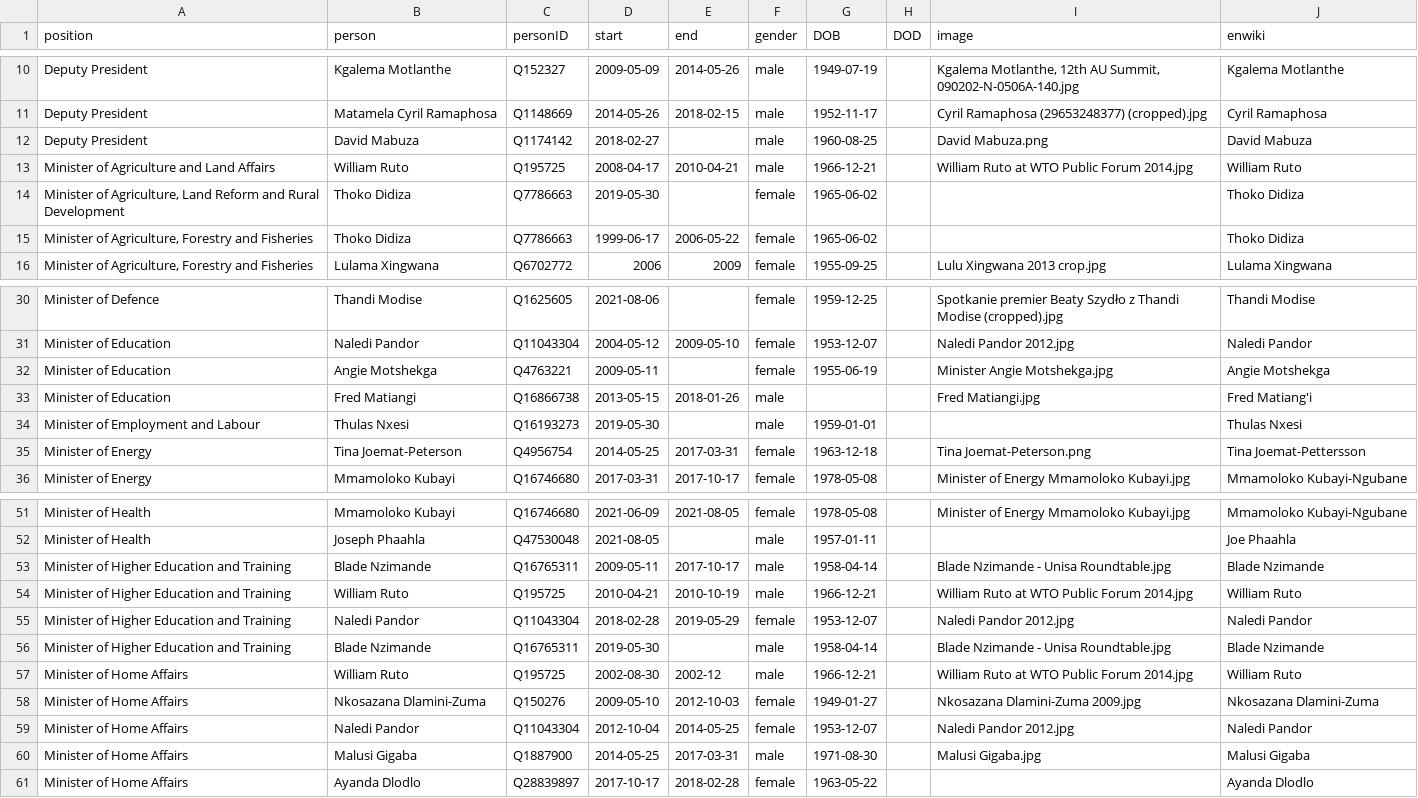
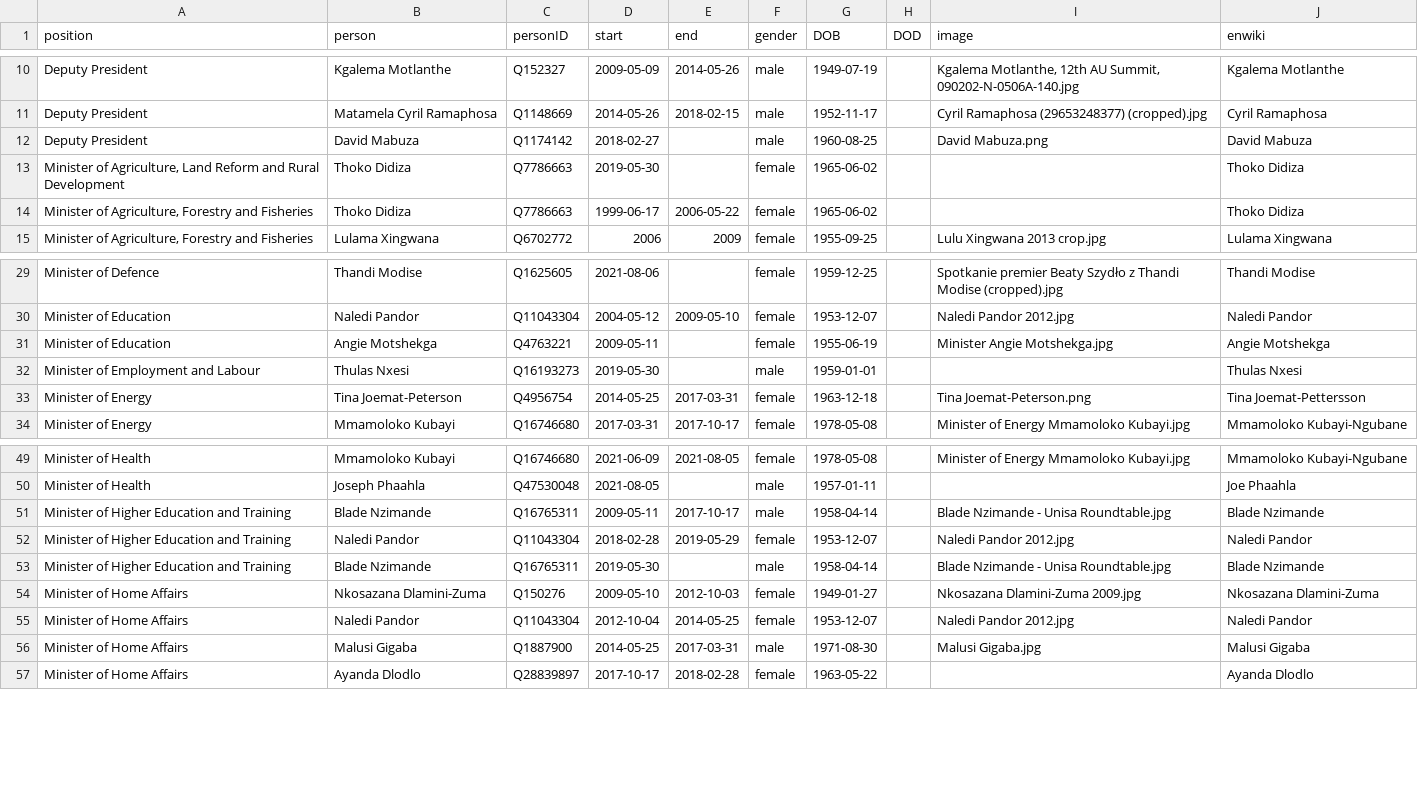
Before and after one commit to every-politician-scrapers/south-africa-cabinet, a CSV file: html/holders21.csv, drawn as a sheet; only a part is shown, gaps mark what is left out.

```diff
--- a/html/holders21.csv
+++ b/html/holders21.csv
@@ -12,3 +12,2 @@ Deputy President,Matamela Cyril Ramaphosa,Q1148669,2014-05-26,2018-02-15,male,19
 Deputy President,David Mabuza,Q1174142,2018-02-27,,male,1960-08-25,,David Mabuza.png,David Mabuza
-Minister of Agriculture and Land Affairs,William Ruto,Q195725,2008-04-17,2010-04-21,male,1966-12-21,,William Ruto at WTO Public Forum 2014.jpg,William Ruto
 "Minister of Agriculture, Land Reform and Rural Development",Thoko Didiza,Q7786663,2019-05-30,,female,1965-06-02,,,Thoko Didiza
@@ -32,3 +31,2 @@ Minister of Education,Naledi Pandor,Q11043304,2004-05-12,2009-05-10,female,1953-
 Minister of Education,Angie Motshekga,Q4763221,2009-05-11,,female,1955-06-19,,Minister Angie Motshekga.jpg,Angie Motshekga
-Minister of Education,Fred Matiangi,Q16866738,2013-05-15,2018-01-26,male,,,Fred Matiangi.jpg,Fred Matiang'i
 Minister of Employment and Labour,Thulas Nxesi,Q16193273,2019-05-30,,male,1959-01-01,,,Thulas Nxesi
@@ -53,6 +51,4 @@ Minister of Health,Joseph Phaahla,Q47530048,2021-08-05,,male,1957-01-11,,,Joe Ph
 Minister of Higher Education and Training,Blade Nzimande,Q16765311,2009-05-11,2017-10-17,male,1958-04-14,,Blade Nzimande - Unisa Roundtable.jpg,Blade Nzimande
-Minister of Higher Education and Training,William Ruto,Q195725,2010-04-21,2010-10-19,male,1966-12-21,,William Ruto at WTO Public Forum 2014.jpg,William Ruto
 Minister of Higher Education and Training,Naledi Pandor,Q11043304,2018-02-28,2019-05-29,female,1953-12-07,,Naledi Pandor 2012.jpg,Naledi Pandor
 Minister of Higher Education and Training,Blade Nzimande,Q16765311,2019-05-30,,male,1958-04-14,,Blade Nzimande - Unisa Roundtable.jpg,Blade Nzimande
-Minister of Home Affairs,William Ruto,Q195725,2002-08-30,2002-12,male,1966-12-21,,William Ruto at WTO Public Forum 2014.jpg,William Ruto
 Minister of Home Affairs,Nkosazana Dlamini-Zuma,Q150276,2009-05-10,2012-10-03,female,1949-01-27,,Nkosazana Dlamini-Zuma 2009.jpg,Nkosazana Dlamini-Zuma
```
Also changed, not shown: 1 other file.
